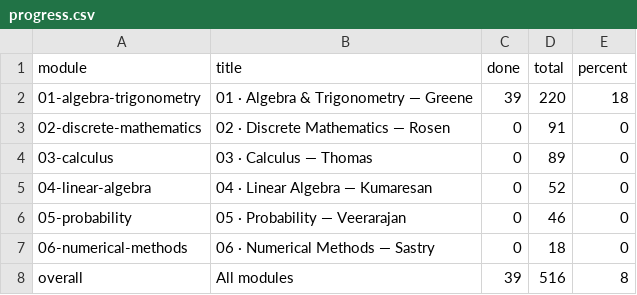
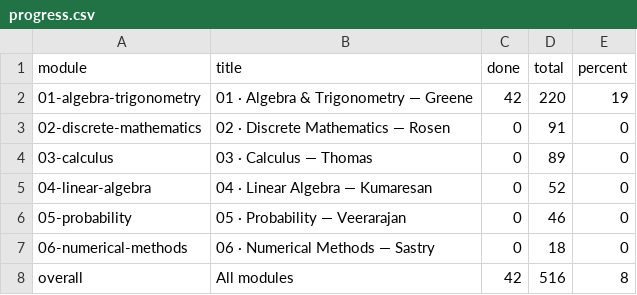
Before and after one commit to Piechutowski/curriculum-math, a CSV file: progress/progress.csv, drawn as a sheet.

```diff
--- a/progress/progress.csv
+++ b/progress/progress.csv
@@ -1,3 +1,3 @@
 module,title,done,total,percent
-01-algebra-trigonometry,"01 · Algebra & Trigonometry — Greene",39,220,18
+01-algebra-trigonometry,"01 · Algebra & Trigonometry — Greene",42,220,19
 02-discrete-mathematics,"02 · Discrete Mathematics — Rosen",0,91,0
@@ -7,2 +7,2 @@ module,title,done,total,percent
 06-numerical-methods,"06 · Numerical Methods — Sastry",0,18,0
-overall,"All modules",39,516,8
+overall,"All modules",42,516,8
```
Also changed, not shown: progress/log.csv, 5 other files.
